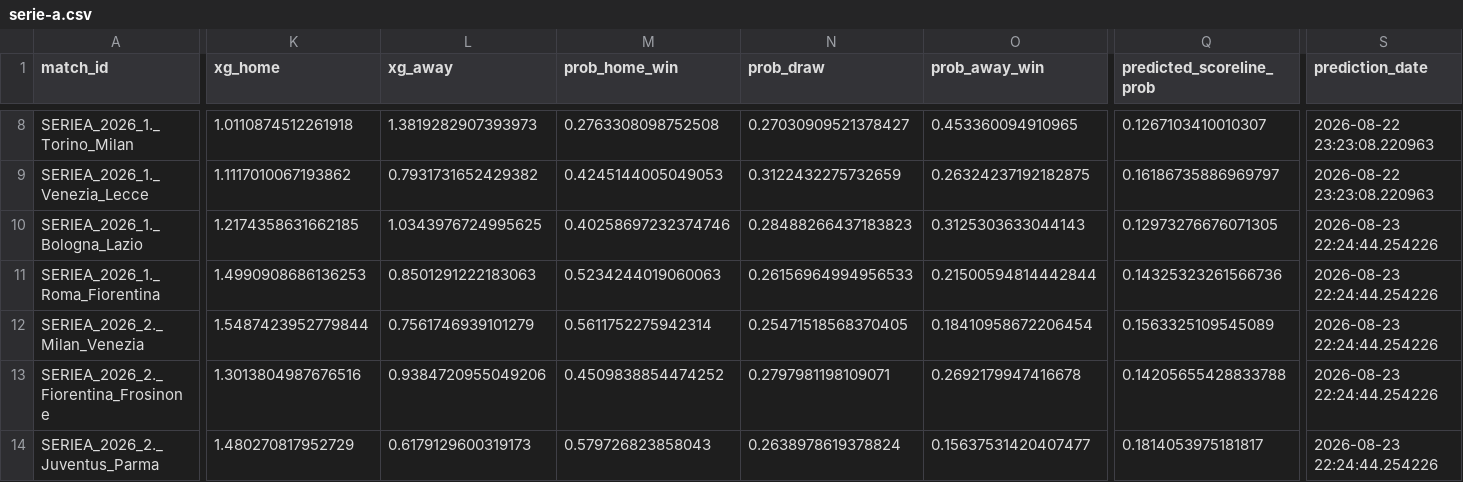
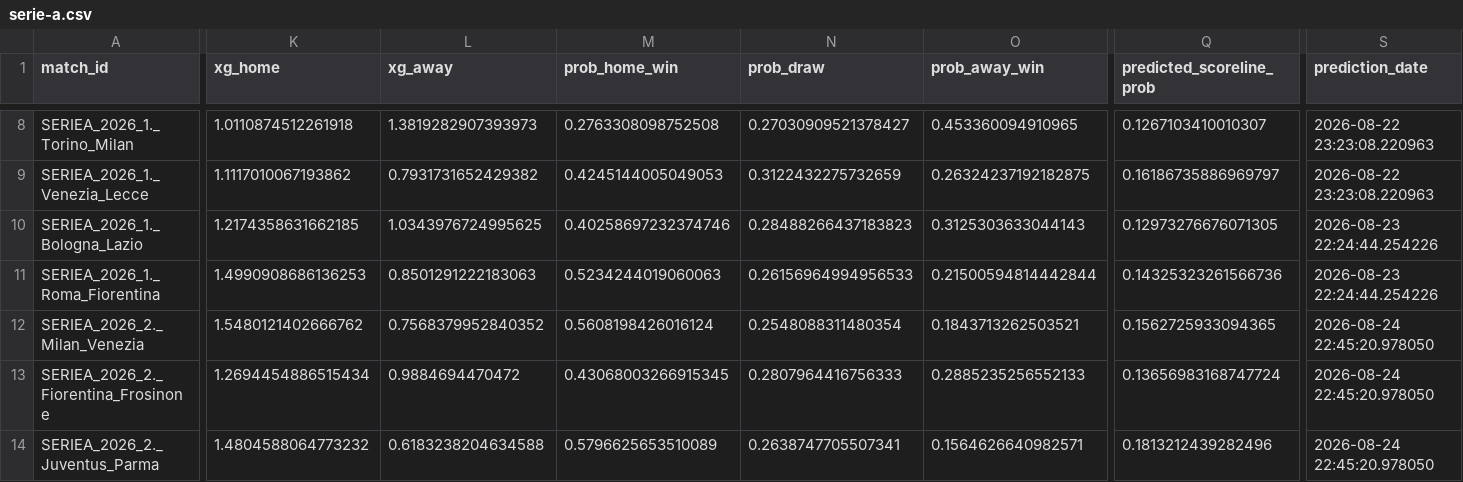
Before and after one commit to inkandinsightart-cpu/football-data, a CSV file: data/serie-a.csv, drawn as a sheet; only a part is shown, gaps mark what is left out; the diff covers the shown part only; the diff names each change by its address in the sheet, - before the commit and + after, or states it on an @@ line.

```diff
--- a/data/serie-a.csv
+++ b/data/serie-a.csv
-K12 (xg_home): 1.5487423952779844
+K12 (xg_home): 1.5480121402666762
-L12 (xg_away): 0.7561746939101279
+L12 (xg_away): 0.7568379952840352
-M12 (prob_home_win): 0.5611752275942314
+M12 (prob_home_win): 0.5608198426016124
-N12 (prob_draw): 0.25471518568370405
+N12 (prob_draw): 0.2548088311480354
-O12 (prob_away_win): 0.18410958672206454
+O12 (prob_away_win): 0.1843713262503521
-Q12 (predicted_scoreline_prob): 0.1563325109545089
+Q12 (predicted_scoreline_prob): 0.1562725933094365
-S12:S14 (prediction_date): 2026-08-23 22:24:44.254226
+S12:S14 (prediction_date): 2026-08-24 22:45:20.978050
-K13 (xg_home): 1.3013804987676516
+K13 (xg_home): 1.2694454886515434
-L13 (xg_away): 0.9384720955049206
+L13 (xg_away): 0.9884694470472
-M13 (prob_home_win): 0.4509838854474252
+M13 (prob_home_win): 0.43068003266915345
-N13 (prob_draw): 0.2797981198109071
+N13 (prob_draw): 0.2807964416756333
-O13 (prob_away_win): 0.2692179947416678
+O13 (prob_away_win): 0.2885235256552133
-Q13 (predicted_scoreline_prob): 0.14205655428833788
+Q13 (predicted_scoreline_prob): 0.13656983168747724
-K14 (xg_home): 1.480270817952729
+K14 (xg_home): 1.4804588064773232
-L14 (xg_away): 0.6179129600319173
+L14 (xg_away): 0.6183238204634588
-M14 (prob_home_win): 0.579726823858043
+M14 (prob_home_win): 0.5796625653510089
-N14 (prob_draw): 0.2638978619378824
+N14 (prob_draw): 0.2638747705507341
-O14 (prob_away_win): 0.15637531420407477
+O14 (prob_away_win): 0.1564626640982571
-Q14 (predicted_scoreline_prob): 0.1814053975181817
+Q14 (predicted_scoreline_prob): 0.1813212439282496
```
Also changed, not shown: 136 edited cells elsewhere in this file, data/la-liga.csv, data/ligue-1.csv, 1 other file.
